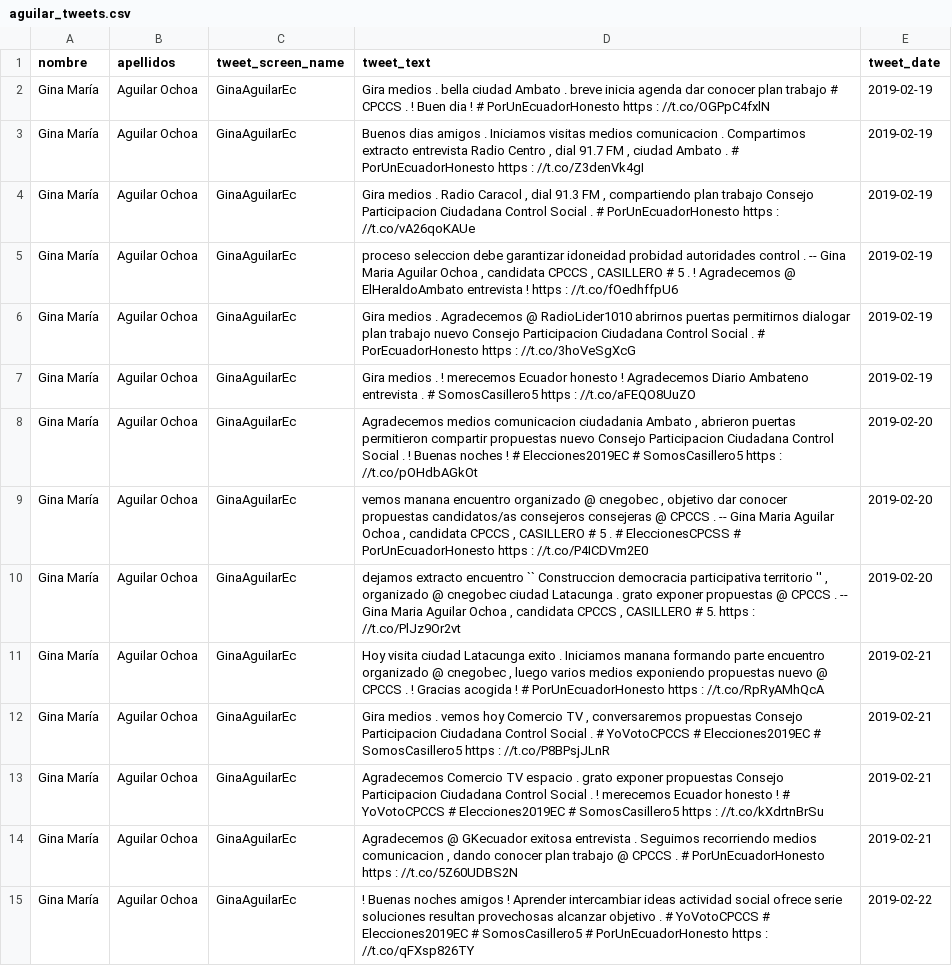
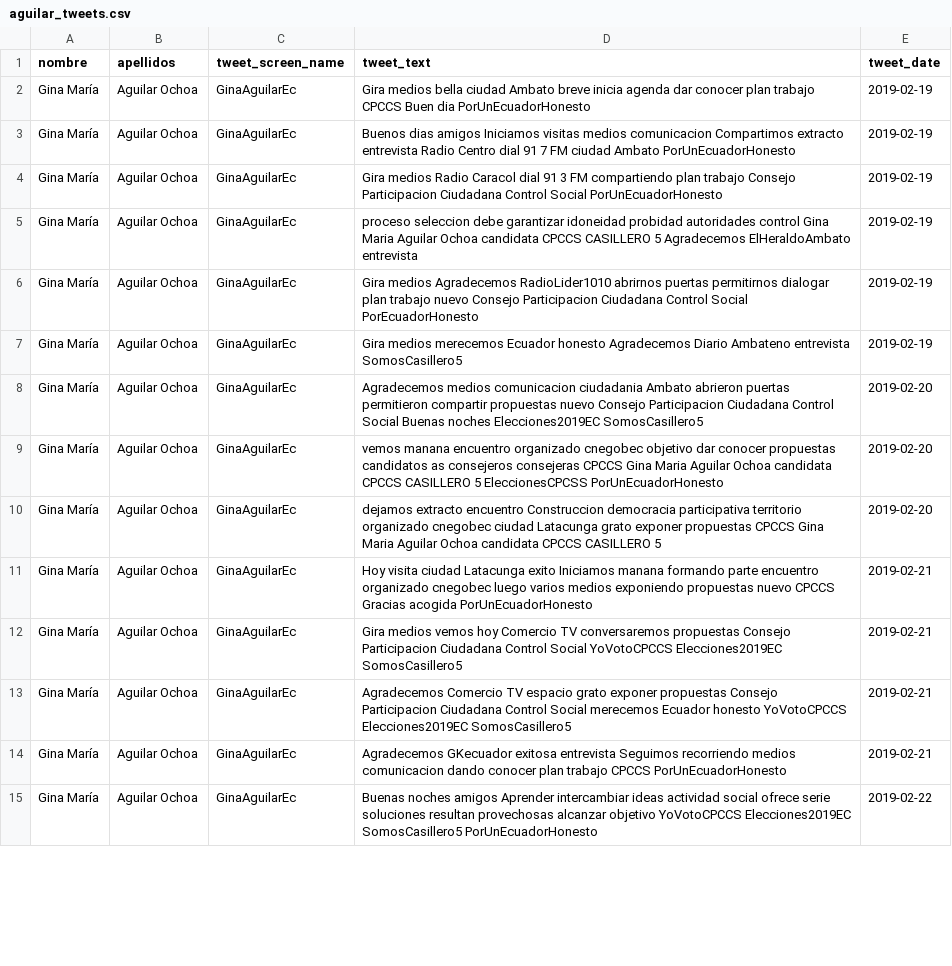
Before and after one commit to kris-aid/Text-Mining, a CSV file: Tweets_by_apellido_noStops/aguilar_tweets.csv, drawn as a sheet; only a part is shown; the diff covers the shown part only; the diff names each change by its address in the sheet, - before the commit and + after, or states it on an @@ line.

```diff
--- a/Tweets_by_apellido_noStops/aguilar_tweets.csv
+++ b/Tweets_by_apellido_noStops/aguilar_tweets.csv
-D2 (tweet_text): Gira medios . bella ciudad Ambato . breve inicia agenda dar conocer plan trabajo # CPCCS . ! Buen dia ! # PorUnEcuadorHonesto https : //t.co/OGPpC4fxlN
+D2 (tweet_text): Gira medios bella ciudad Ambato breve inicia agenda dar conocer plan trabajo CPCCS Buen dia PorUnEcuadorHonesto
-D3 (tweet_text): …dias amigos . Iniciamos visitas medios comunicacion . Compartimos extracto entrevista Radio Centro , dial 91.7 FM , ciudad Ambato . # PorUnEcuadorHonesto https : //t.co/Z3denVk4gI
+D3 (tweet_text): …dias amigos Iniciamos visitas medios comunicacion Compartimos extracto entrevista Radio Centro dial 91 7 FM ciudad Ambato PorUnEcuadorHonesto
-D4 (tweet_text): Gira medios . Radio Caracol , dial 91.3 FM , compartiendo plan trabajo Consejo Participacion Ciudadana Control Social . # PorUnEcuadorHonesto https : //t.co/vA26qoKAUe
+D4 (tweet_text): Gira medios Radio Caracol dial 91 3 FM compartiendo plan trabajo Consejo Participacion Ciudadana Control Social PorUnEcuadorHonesto
-D5 (tweet_text): …autoridades control . -- Gina Maria Aguilar Ochoa , candidata CPCCS , CASILLERO # 5 . ! Agradecemos @ ElHeraldoAmbato entrevista ! https : //t.co/fOedhffpU6
+D5 (tweet_text): …autoridades control Gina Maria Aguilar Ochoa candidata CPCCS CASILLERO 5 Agradecemos ElHeraldoAmbato entrevista
-D6 (tweet_text): Gira medios . Agradecemos @ RadioLider1010 abrirnos puertas permitirnos dialogar plan trabajo nuevo Consejo Participacion Ciudadana Control Social . # PorEcuadorHonesto https : //t.co/3hoVeSgXcG
+D6 (tweet_text): Gira medios Agradecemos RadioLider1010 abrirnos puertas permitirnos dialogar plan trabajo nuevo Consejo Participacion Ciudadana Control Social PorEcuadorHonesto
-D7 (tweet_text): Gira medios . ! merecemos Ecuador honesto ! Agradecemos Diario Ambateno entrevista . # SomosCasillero5 https : //t.co/aFEQO8UuZO
+D7 (tweet_text): Gira medios merecemos Ecuador honesto Agradecemos Diario Ambateno entrevista SomosCasillero5
-D8 (tweet_text): …ciudadania Ambato , abrieron puertas permitieron compartir propuestas nuevo Consejo Participacion Ciudadana Control Social . ! Buenas noches ! # Elecciones2019EC # SomosCasillero5 https : //t.co/pOHdbAGkOt
+D8 (tweet_text): …ciudadania Ambato abrieron puertas permitieron compartir propuestas nuevo Consejo Participacion Ciudadana Control Social Buenas noches Elecciones2019EC SomosCasillero5
-D9 (tweet_text): …encuentro organizado @ cnegobec , objetivo dar conocer propuestas candidatos/as consejeros consejeras @ CPCCS . -- Gina Maria Aguilar Ochoa , candidata CPCCS , CASILLERO # 5 . # EleccionesCPCSS # PorUnEcuadorHonesto https : //t.co/P4ICDVm2E0
+D9 (tweet_text): …encuentro organizado cnegobec objetivo dar conocer propuestas candidatos as consejeros consejeras CPCCS Gina Maria Aguilar Ochoa candidata CPCCS CASILLERO 5 EleccionesCPCSS PorUnEcuadorHonesto
-D10 (tweet_text): …extracto encuentro `` Construccion democracia participativa territorio '' , organizado @ cnegobec ciudad Latacunga . grato exponer propuestas @ CPCCS . -- Gina Maria Aguilar Ochoa , candidata CPCCS , CASILLERO # 5. https : //t.co/PlJz9Or2vt
+D10 (tweet_text): …extracto encuentro Construccion democracia participativa territorio organizado cnegobec ciudad Latacunga grato exponer propuestas CPCCS Gina Maria Aguilar Ochoa candidata CPCCS CASILLERO 5
-D11 (tweet_text): …Latacunga exito . Iniciamos manana formando parte encuentro organizado @ cnegobec , luego varios medios exponiendo propuestas nuevo @ CPCCS . ! Gracias acogida ! # PorUnEcuadorHonesto https : //t.co/RpRyAMhQcA
+D11 (tweet_text): …Latacunga exito Iniciamos manana formando parte encuentro organizado cnegobec luego varios medios exponiendo propuestas nuevo CPCCS Gracias acogida PorUnEcuadorHonesto
-D12 (tweet_text): Gira medios . vemos hoy Comercio TV , conversaremos propuestas Consejo Participacion Ciudadana Control Social . # YoVotoCPCCS # Elecciones2019EC # SomosCasillero5 https : //t.co/P8BPsjJLnR
+D12 (tweet_text): Gira medios vemos hoy Comercio TV conversaremos propuestas Consejo Participacion Ciudadana Control Social YoVotoCPCCS Elecciones2019EC SomosCasillero5
-D13 (tweet_text): …TV espacio . grato exponer propuestas Consejo Participacion Ciudadana Control Social . ! merecemos Ecuador honesto ! # YoVotoCPCCS # Elecciones2019EC # SomosCasillero5 https : //t.co/kXdrtnBrSu
+D13 (tweet_text): …TV espacio grato exponer propuestas Consejo Participacion Ciudadana Control Social merecemos Ecuador honesto YoVotoCPCCS Elecciones2019EC SomosCasillero5
-D14 (tweet_text): Agradecemos @ GKecuador exitosa entrevista . Seguimos recorriendo medios comunicacion , dando conocer plan trabajo @ CPCCS . # PorUnEcuadorHonesto https : //t.co/5Z60UDBS2N
+D14 (tweet_text): Agradecemos GKecuador exitosa entrevista Seguimos recorriendo medios comunicacion dando conocer plan trabajo CPCCS PorUnEcuadorHonesto
-D15 (tweet_text): ! Buenas noches amigos ! Aprender intercambiar ideas actividad social ofrece serie soluciones resultan provechosas alcanzar objetivo . # YoVotoCPCCS # Elecciones2019EC # SomosCasillero5 # PorUnEcuadorHonesto https : //t.co/qFXsp826TY
+D15 (tweet_text): Buenas noches amigos Aprender intercambiar ideas actividad social ofrece serie soluciones resultan provechosas alcanzar objetivo YoVotoCPCCS Elecciones2019EC SomosCasillero5 PorUnEcuadorHonesto
```
Also changed, not shown: 106 edited cells elsewhere in this file, Tweets_by_apellido_noStops/jacome_tweets.csv, Tweets_by_apellido_noStops/macias_tweets.csv, 47 other files.
